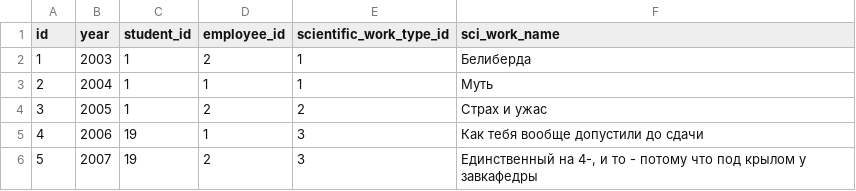
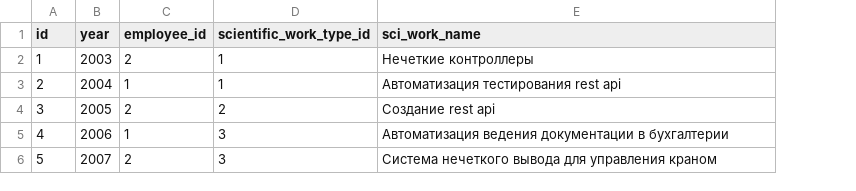
Before and after one commit to cs-vsu-ru/site-api, a CSV file: src/main/resources/config/liquibase/fake-data/scientific_leaderships.csv, drawn as a sheet; removed rows and columns are numbered as before the commit, all else as after; the diff names each change by its address in the sheet, - before the commit and + after, or states it on an @@ line.

```diff
--- a/src/main/resources/config/liquibase/fake-data/scientific_leaderships.csv
+++ b/src/main/resources/config/liquibase/fake-data/scientific_leaderships.csv
-column C (student_id), rows 2-6: 1 | 1 | 1 | 19 | 19
-E2 (sci_work_name): Белиберда
+E2 (sci_work_name): Нечеткие контроллеры
-E3 (sci_work_name): Муть
+E3 (sci_work_name): Автоматизация тестирования rest api
-E4 (sci_work_name): Страх и ужас
+E4 (sci_work_name): Создание rest api
-E5 (sci_work_name): Как тебя вообще допустили до сдачи
+E5 (sci_work_name): Автоматизация ведения документации в бухгалтерии
-E6 (sci_work_name): Единственный на 4-, и то - потому что под крылом у завкафедры
+E6 (sci_work_name): Система нечеткого вывода для управления краном
```
Also changed, not shown: 29 other files.
